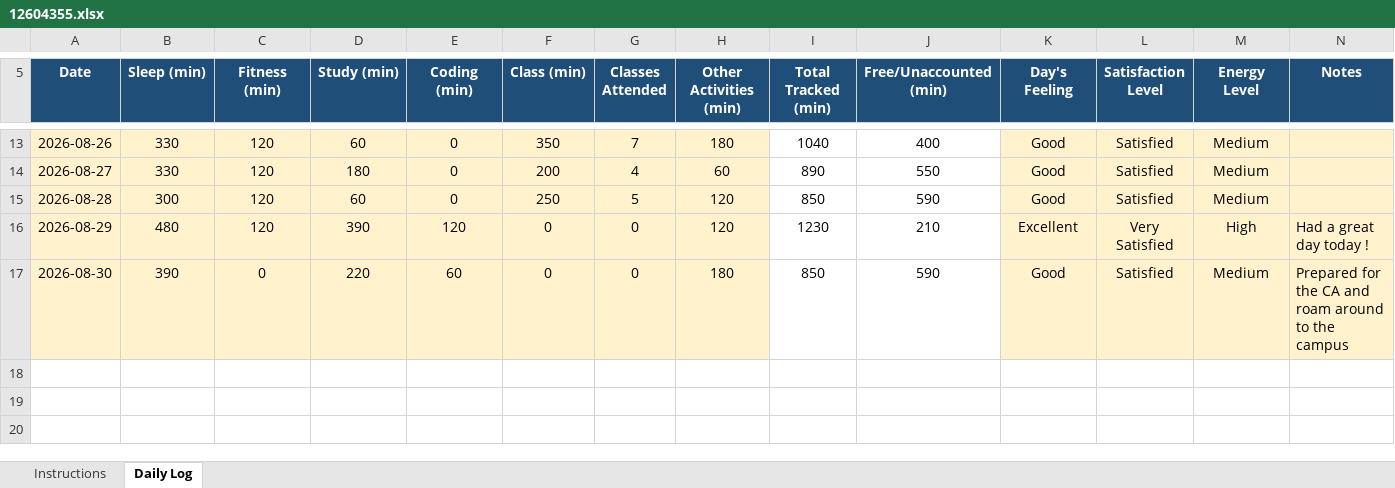
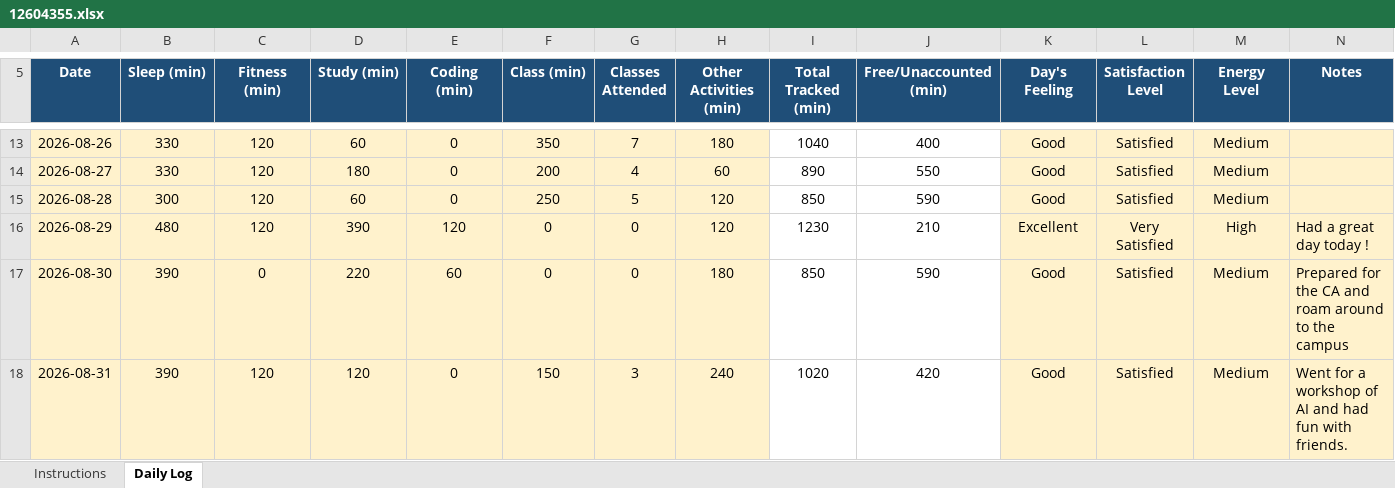
Before and after one commit to Hyghen/CAP776, an Excel workbook: 12604355.xlsx, sheet Daily Log, drawn as a sheet; only a part is shown, gaps mark what is left out; values as stored, in another font and other column widths than the file's, no borders; conditional formats not drawn; the diff names each change by its address in the sheet, - before the commit and + after, or states it on an @@ line.

Commit message:
Updated today at 10:32 PM 31-Aug

```diff
--- a/12604355.xlsx (sheet Daily Log)
+++ b/12604355.xlsx (sheet Daily Log)
+row 18: 2026-08-31 | 390 | 120 | 120 | 0 | 150 | 3 | 240 | 1020 | 420 | Good | Satisfied | Medium | Went for a workshop of AI and had fun with friends.
```
